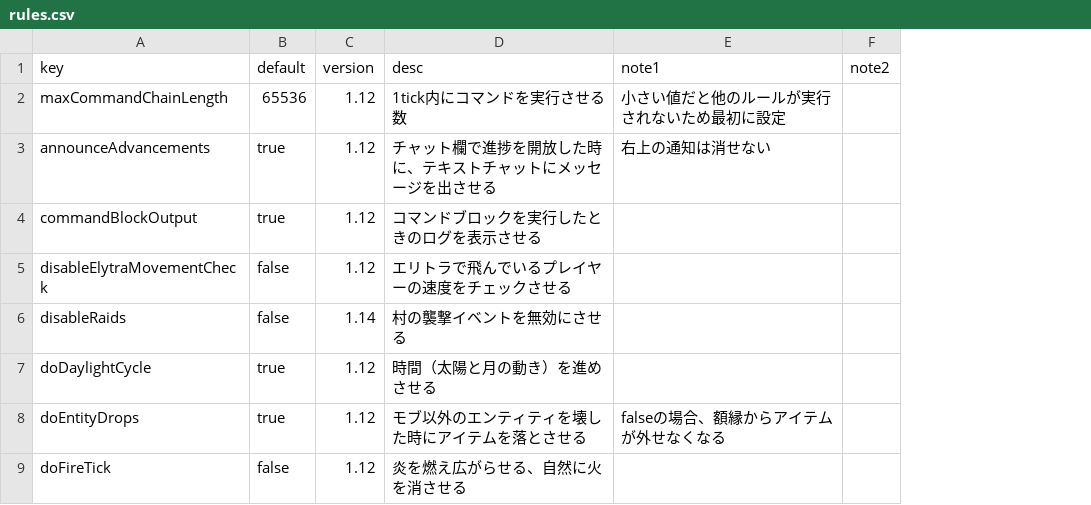
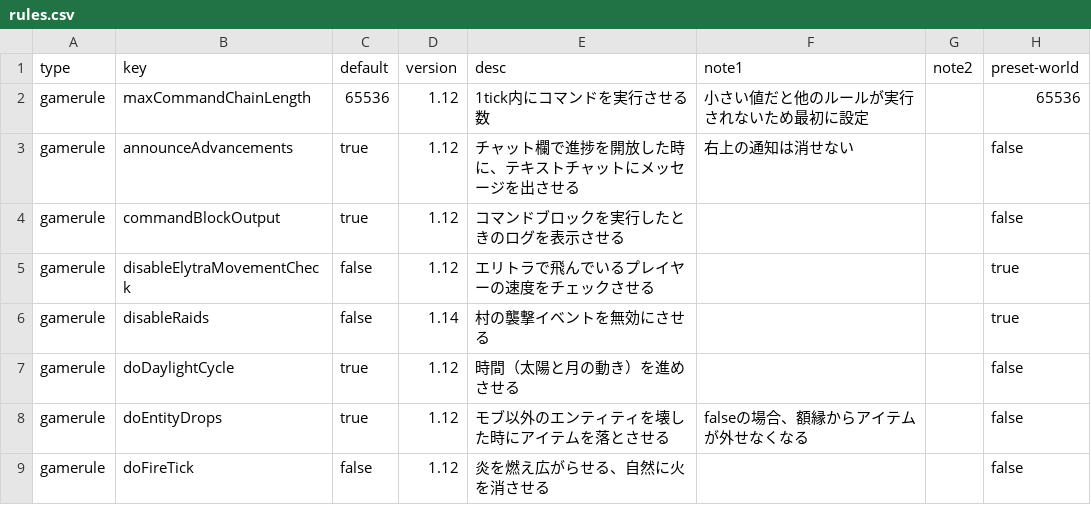
Before and after one commit to Cres333/world, a CSV file: public/assets/rules.csv, drawn as a sheet; only a part is shown; the diff names each change by its address in the sheet, - before the commit and + after, or states it on an @@ line.

Commit message:
feat: add version and preset for rules

```diff
--- a/public/assets/rules.csv
+++ b/public/assets/rules.csv
+column A (type), rows 2-9: all gamerule
+column H (preset-world), rows 2-9: 65536 | false | false | true | true | false | false | false
```
Also changed, not shown: 1 other file.
